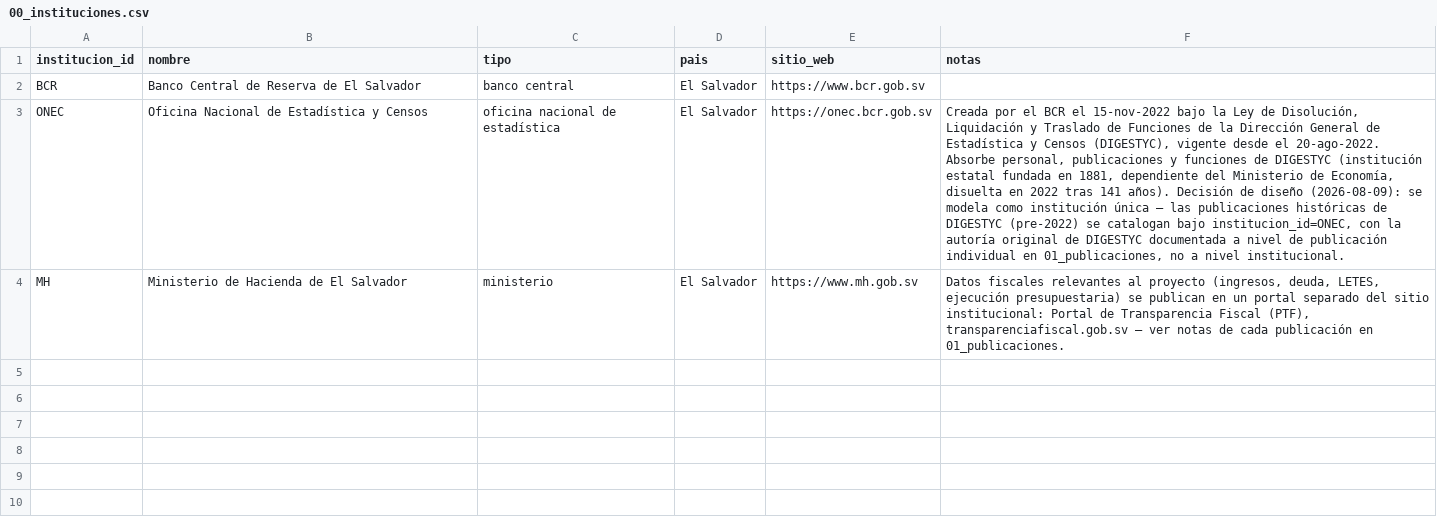
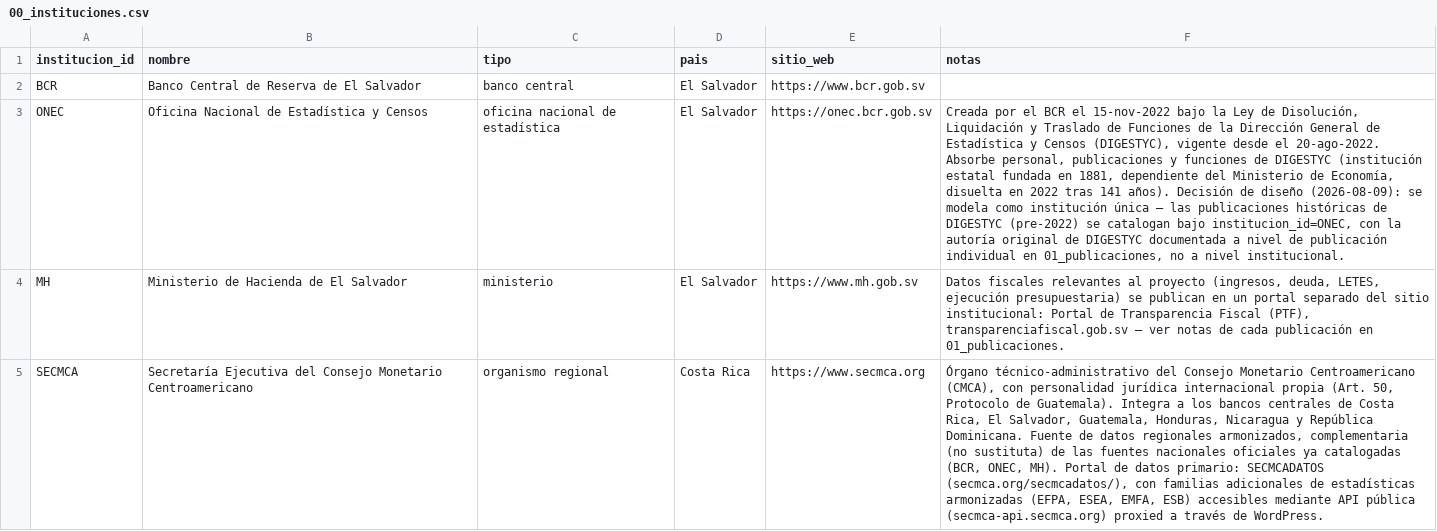
Before and after one commit to hsssst00/SIE-el-salvador, a CSV file: catalogos/00_instituciones.csv, drawn as a sheet; the diff names each change by its address in the sheet, - before the commit and + after, or states it on an @@ line.

Commit message:
Inventario Fase 1: añade institución SECMCA y 5 publicaciones EFPA (El Salvador, desagregadas por subsector)
Relevamiento vía Claude Cowork (barrido general + captura de red del
mecanismo real de la API), cobertura por subsector verificada
directamente por Harold contra el portal (2026-08-10).

- 00_instituciones.csv: añade SECMCA (organismo regional, Costa Rica)
- 5 YAML en 01_publicaciones/: EFPA cuadro E1 (Estado de Operaciones,
  GFSM2014) para gobierno central, SPNF y sociedades públicas; EFPA
  cuadro C1 (Deuda del Sector Público, PSDS2011) para gobierno central
  y sociedades públicas
- Desagregado por subsector en vez de una sola entrada por cuadro:
  la cobertura real difiere fuertemente entre subsectores pese a que
  el endpoint de metadatos agregado sugiere un rango uniforme
  2014-2025/2014-T1-2025-T2

```diff
--- a/catalogos/00_instituciones.csv
+++ b/catalogos/00_instituciones.csv
+row 5: SECMCA | Secretaría Ejecutiva del Consejo Monetario Centroamericano | organismo regional | Costa Rica | https://www.secmca.org | Órgano técnico-administrativo del Consejo Monetario Centroamericano (CMCA), con personalidad jurídica internacional propia (Art. 50, Protocolo de Guatemala). Integra a los bancos centrales de Costa Rica, El Salvador, Guatemala, Honduras, Nicaragua y República Dominicana. Fuente de datos regionales armonizados, complementaria (no sustituta) de las fuentes nacionales oficiales ya catalogadas (BCR, ONEC, MH). Portal de datos primario: SECMCADATOS (secmca.org/secmcadatos/), con familias adicionales de estadísticas armonizadas (EFPA, ESEA, EMFA, ESB) accesibles mediante API pública (secmca-api.secmca.org) proxied a través de WordPress.
```
Also changed, not shown: 5 other files.
